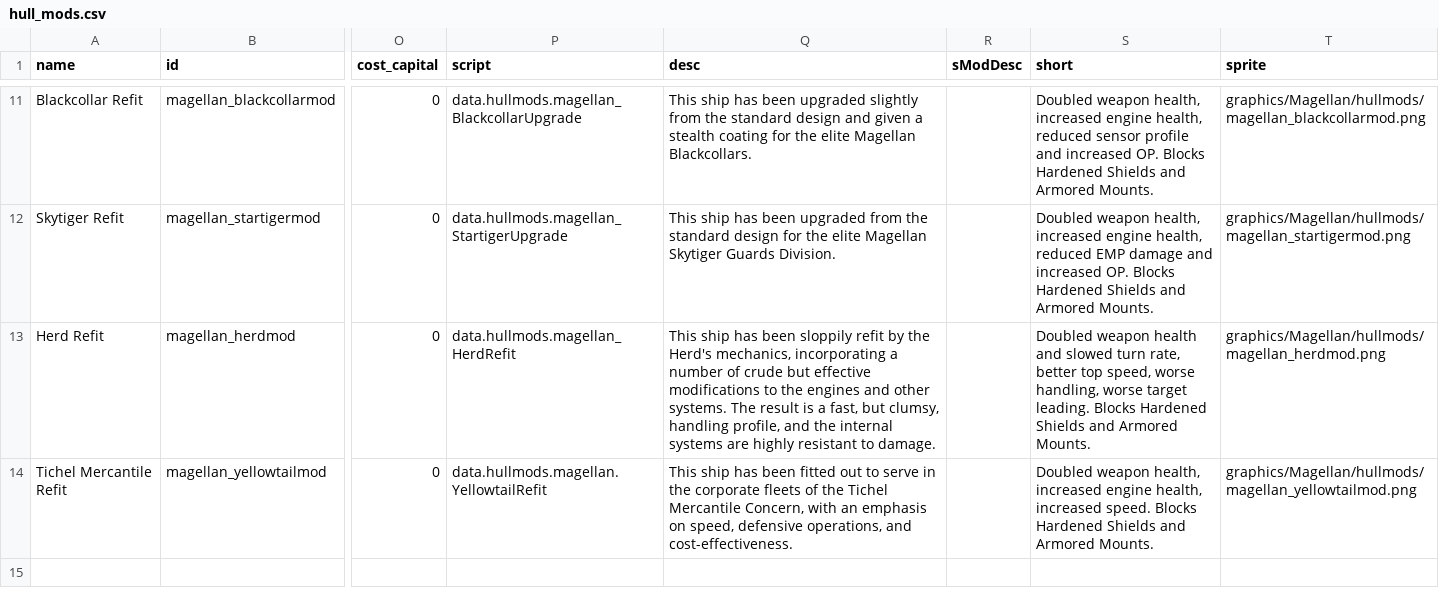
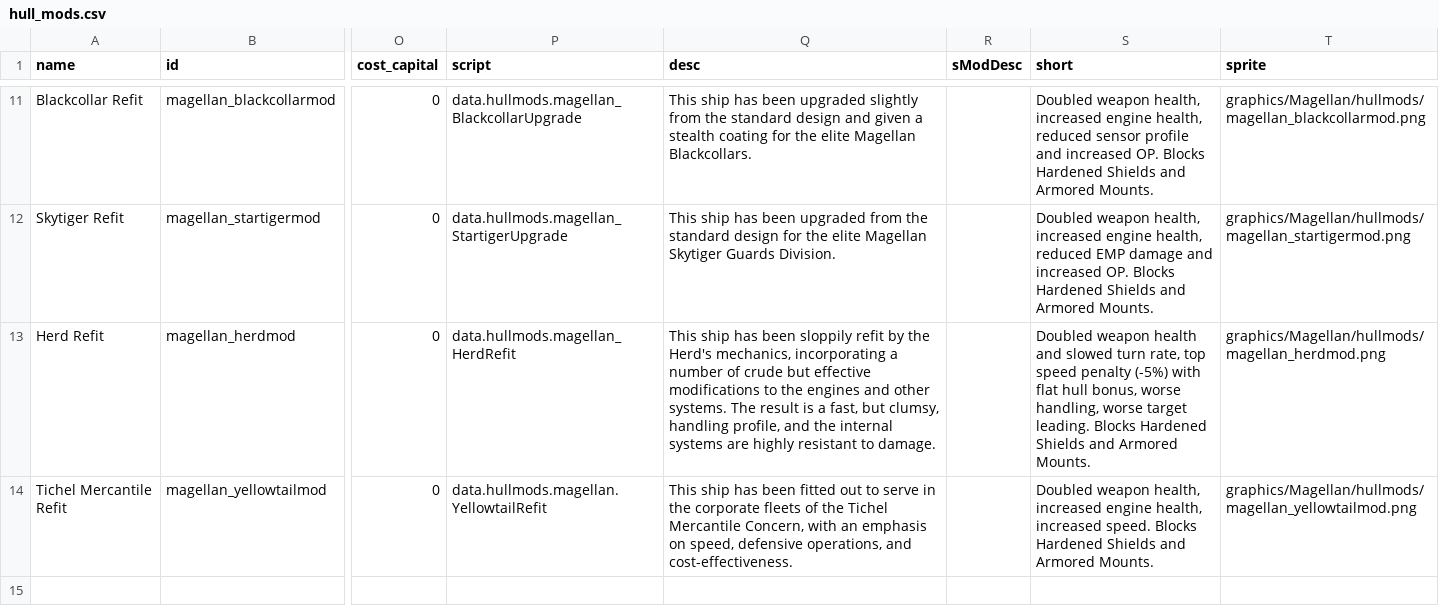
Before and after one commit to starsector-mods/magellan-protectorate-unified, a CSV file: data/hullmods/hull_mods.csv, drawn as a sheet; only a part is shown, gaps mark what is left out; the diff names each change by its address in the sheet, - before the commit and + after, or states it on an @@ line.

Commit message:
feat(hullmods): Remove Degraded Engines from Herd hulls and add -5% max speed penalty to Herd Refit

```diff
--- a/data/hullmods/hull_mods.csv
+++ b/data/hullmods/hull_mods.csv
-S13 (short): …turn rate, better top speed, worse handling,…
+S13 (short): …turn rate, top speed penalty (-5%) with flat hull bonus, worse handling,…
```
Also changed, not shown: 12 other files.
